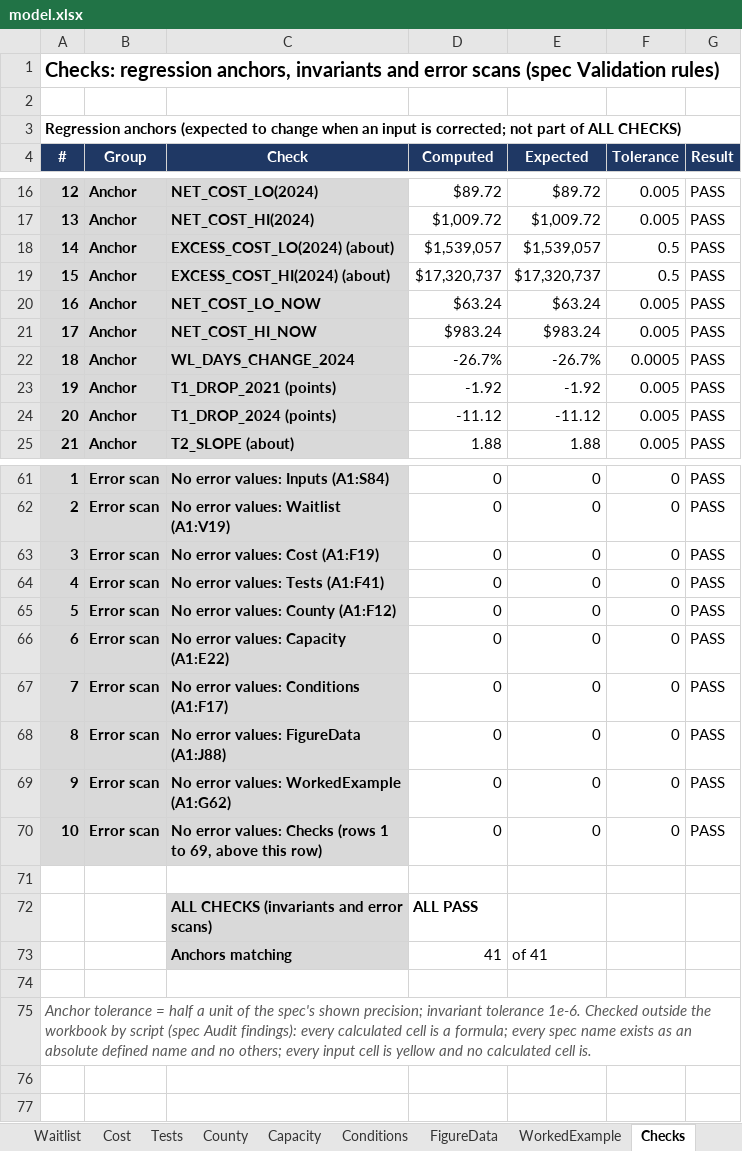
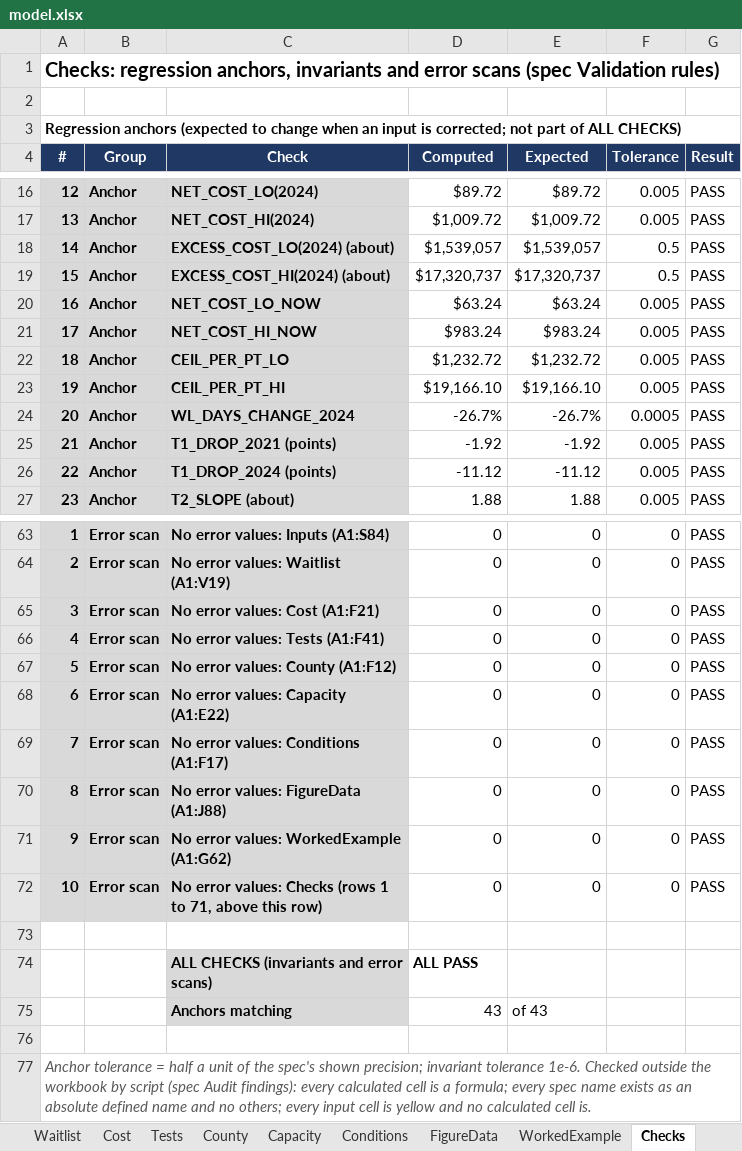
Before and after one commit to mkosasa/Micah-Kosasa, an Excel workbook: capabilities/economic-research/model.xlsx, sheet Checks, drawn as a sheet; only a part is shown, gaps mark what is left out; values as stored, in another font and other column widths than the file's, no borders; addresses are those after the commit; the diff names each change by its address in the sheet, - before the commit and + after, or states it on an @@ line.

```diff
--- a/capabilities/economic-research/model.xlsx (sheet Checks)
+++ b/capabilities/economic-research/model.xlsx (sheet Checks)
+row 22: 18 | Anchor | CEIL_PER_PT_LO | $1,232.72 | $1,232.72 | 0.005 | PASS
+row 23: 19 | Anchor | CEIL_PER_PT_HI | $19,166.10 | $19,166.10 | 0.005 | PASS
@@ column A (#) renumbered between rows 24 and 47 @@
-C65 (Check): No error values: Cost (A1:F19)
+C65 (Check): No error values: Cost (A1:F21)
-C72 (Check): …1 to 69, above this…
+C72 (Check): …1 to 71, above this…
-D75 (Computed): 41
+D75 (Computed): 43
-E75 (Expected): of 41
+E75 (Expected): of 43
```
Also changed, not shown: sheet Cost, formulas that keep their value, 2 other files.
